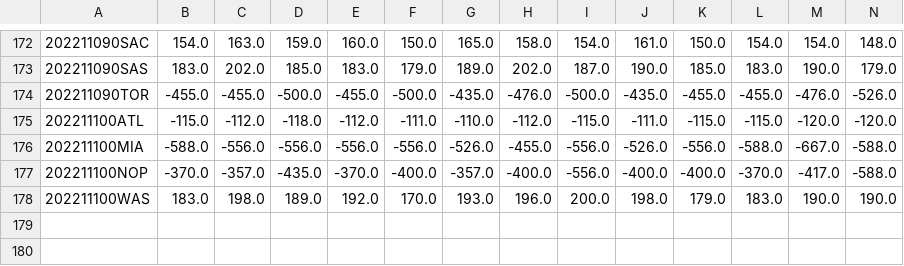
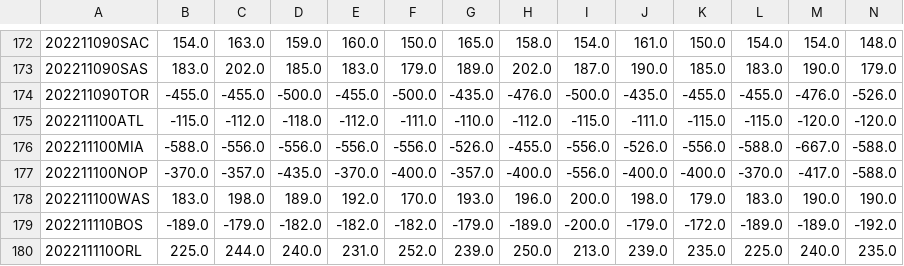
Before and after one commit to aaron-kulkarni/evaluatingBettingStrategies, a CSV file: data/bettingOddsData/closing_betting_odds_2023_clean.csv, drawn as a sheet; only a part is shown, gaps mark what is left out; rows hold the shown columns only; the diff names each change by its address in the sheet, - before the commit and + after, or states it on an @@ line.

```diff
--- a/data/bettingOddsData/closing_betting_odds_2023_clean.csv
+++ b/data/bettingOddsData/closing_betting_odds_2023_clean.csv
+row 179: 202211110BOS | -189.0 | -179.0 | -182.0 | -182.0 | -182.0 | -179.0 | -189.0 | -200.0 | -179.0 | -172.0 | -189.0 | -189.0 | -192.0
+row 180: 202211110ORL | 225.0 | 244.0 | 240.0 | 231.0 | 252.0 | 239.0 | 250.0 | 213.0 | 239.0 | 235.0 | 225.0 | 240.0 | 235.0
```
Also changed, not shown: data/averageTeamData/per_5/average_away_per_5_2023.csv, data/bettingOddsData/adj_prob_2023.csv, 7 other files.
